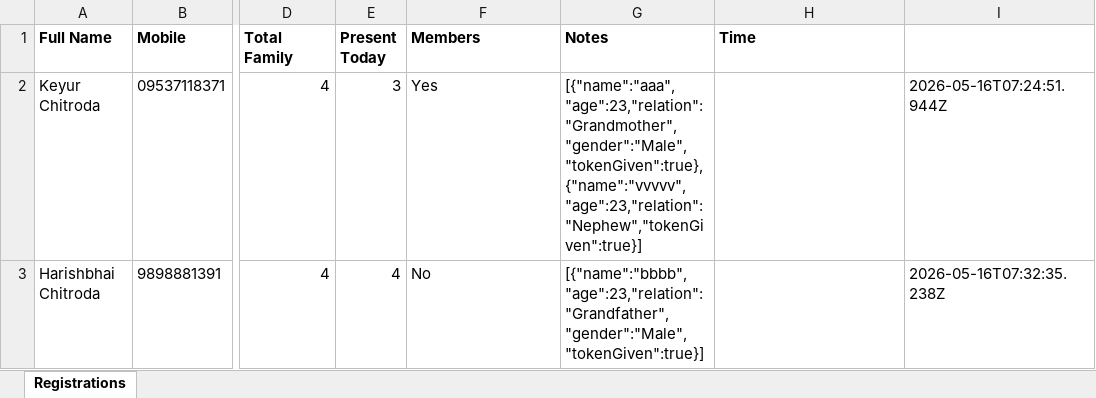
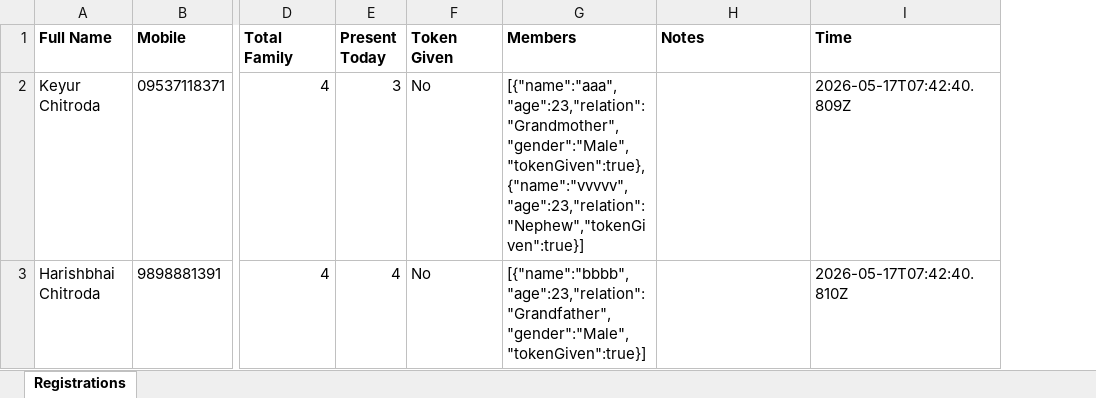
Before and after one commit to keyurchitroda/Family-Registration, an Excel workbook: server/data/registrations.xlsx, sheet Registrations, drawn as a sheet; only a part is shown, gaps mark what is left out; values as stored, in another font and other column widths than the file's, no borders; removed rows and columns are numbered as before the commit, all else as after; the diff names each change by its address in the sheet, - before the commit and + after, or states it on an @@ line.

```diff
--- a/server/data/registrations.xlsx (sheet Registrations)
+++ b/server/data/registrations.xlsx (sheet Registrations)
+column F (Token Given), rows 2-3: No | No
-column I, rows 2-3: 2026-05-16T07:24:51.944Z | 2026-05-16T07:32:35.238Z
-G2 (Members): Yes
+G2 (Members): [{"name":"aaa","age":23,"relation":"Grandmother","gender":"Male","tokenGiven":true},{"name":"vvvvv","age":23,"relation":"Nephew","tokenGiven":true}]
-H2 (Notes): [{"name":"aaa","age":23,"relation":"Grandmother","gender":"Male","tokenGiven":true},{"name":"vvvvv","age":23,"relation":"Nephew","tokenGiven":true}]
+H2 (Notes): (empty)
-I2 (Time): (empty)
+I2 (Time): 2026-05-17T07:42:40.809Z
-G3 (Members): No
+G3 (Members): [{"name":"bbbb","age":23,"relation":"Grandfather","gender":"Male","tokenGiven":true}]
-H3 (Notes): [{"name":"bbbb","age":23,"relation":"Grandfather","gender":"Male","tokenGiven":true}]
+H3 (Notes): (empty)
-I3 (Time): (empty)
+I3 (Time): 2026-05-17T07:42:40.810Z
```
Also changed, not shown: 19 other files.
